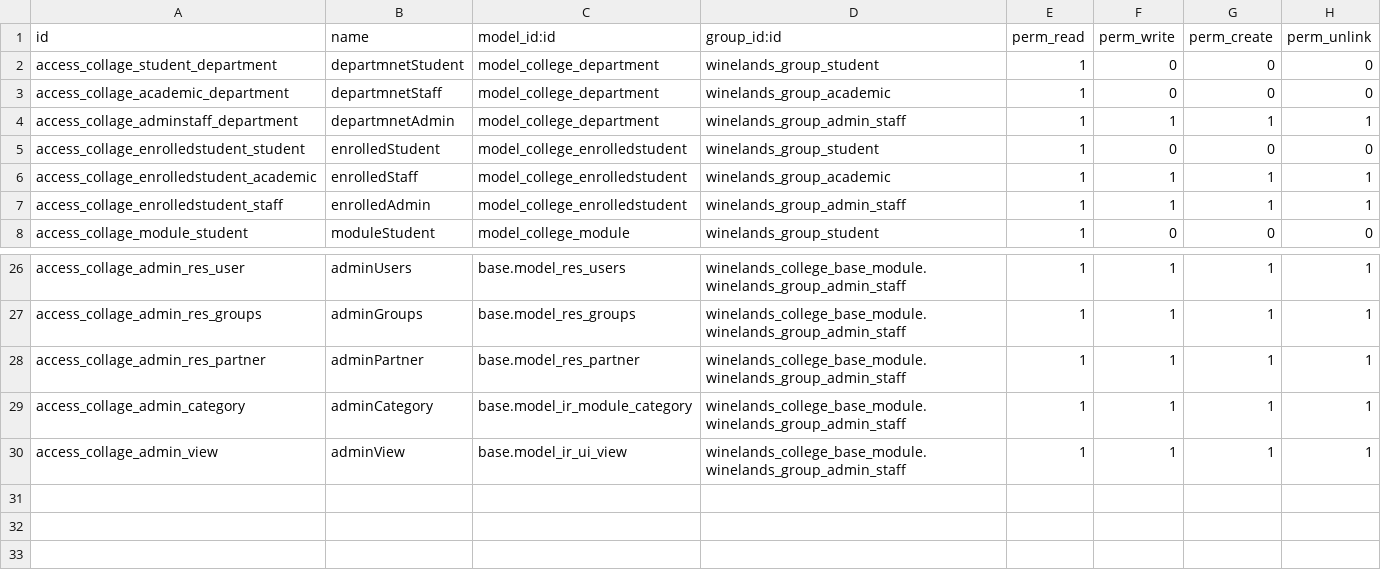
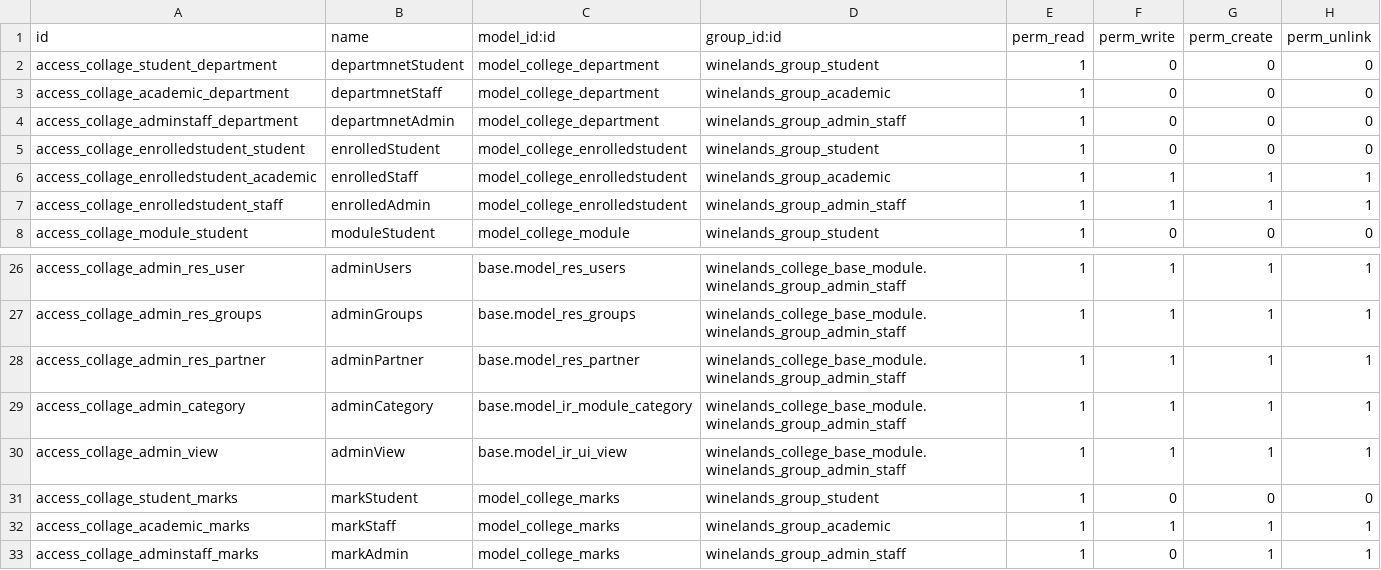
Before and after one commit to 8ennie/Odoo_Winlands_College, a CSV file: winelands_college_base_module/security/ir.model.access.csv, drawn as a sheet; only a part is shown, gaps mark what is left out.

Commit message:
Added Marks as a new Model

```diff
--- a/winelands_college_base_module/security/ir.model.access.csv
+++ b/winelands_college_base_module/security/ir.model.access.csv
@@ -3,3 +3,3 @@ access_collage_student_department,departmnetStudent,model_college_department,win
 access_collage_academic_department,departmnetStaff,model_college_department,winelands_group_academic,1,0,0,0
-access_collage_adminstaff_department,departmnetAdmin,model_college_department,winelands_group_admin_staff,1,1,1,1
+access_collage_adminstaff_department,departmnetAdmin,model_college_department,winelands_group_admin_staff,1,0,0,0
 access_collage_enrolledstudent_student,enrolledStudent,model_college_enrolledstudent,winelands_group_student,1,0,0,0
@@ -30 +30,4 @@ access_collage_admin_category,adminCategory,base.model_ir_module_category,winela
 access_collage_admin_view,adminView,base.model_ir_ui_view,winelands_college_base_module.winelands_group_admin_staff,1,1,1,1
+access_collage_student_marks,markStudent,model_college_marks,winelands_group_student,1,0,0,0
+access_collage_academic_marks,markStaff,model_college_marks,winelands_group_academic,1,1,1,1
+access_collage_adminstaff_marks,markAdmin,model_college_marks,winelands_group_admin_staff,1,0,1,1
```
Also changed, not shown: 16 other files.
